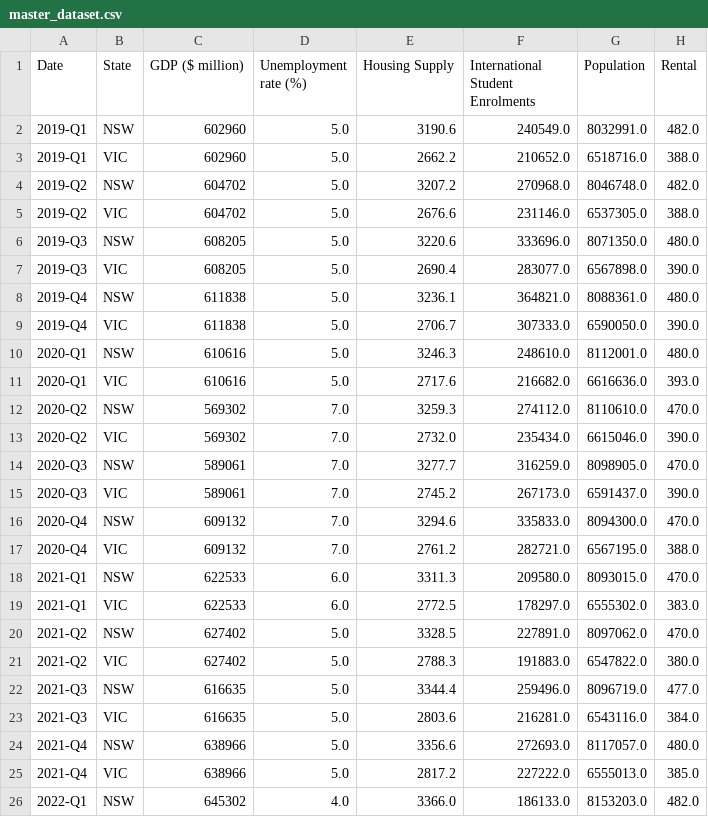
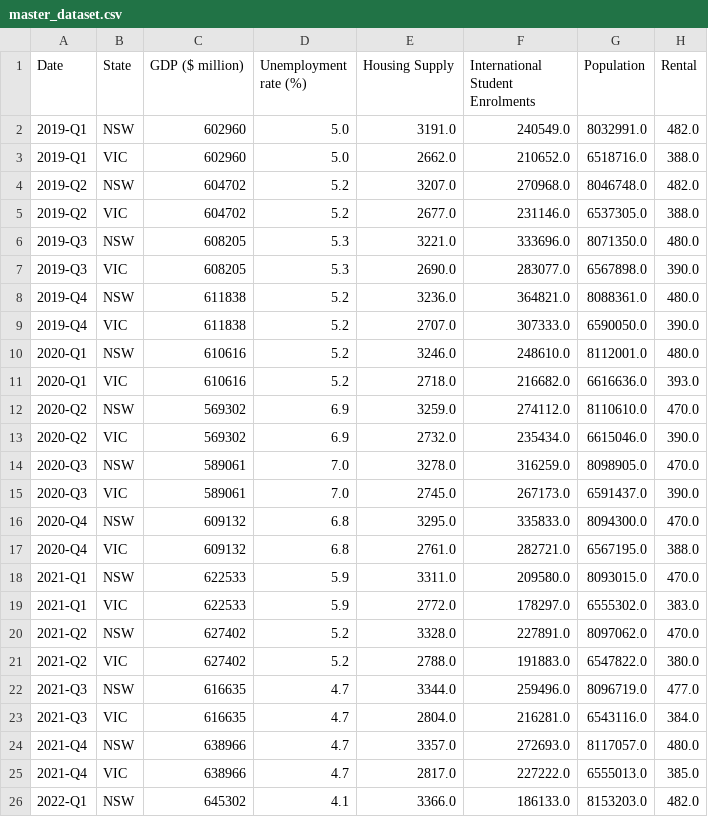
Before and after one commit to aliffhmzah/ecc3479-project, a CSV file: data/clean/master_dataset.csv, drawn as a sheet; only a part is shown; the diff covers the shown part only.

Commit message:
Updated master dataset

```diff
--- a/data/clean/master_dataset.csv
+++ b/data/clean/master_dataset.csv
@@ -1,26 +1,26 @@
 Date,State,GDP ($ million),Unemployment rate (%),Housing Supply,International Student Enrolments,Population,Rental
-2019-Q1,NSW,602960,5.0,3190.6,240549.0,8032991.0,482.0
-2019-Q1,VIC,602960,5.0,2662.2,210652.0,6518716.0,388.0
-2019-Q2,NSW,604702,5.0,3207.2,270968.0,8046748.0,482.0
-2019-Q2,VIC,604702,5.0,2676.6,231146.0,6537305.0,388.0
-2019-Q3,NSW,608205,5.0,3220.6,333696.0,8071350.0,480.0
-2019-Q3,VIC,608205,5.0,2690.4,283077.0,6567898.0,390.0
-2019-Q4,NSW,611838,5.0,3236.1,364821.0,8088361.0,480.0
-2019-Q4,VIC,611838,5.0,2706.7,307333.0,6590050.0,390.0
-2020-Q1,NSW,610616,5.0,3246.3,248610.0,8112001.0,480.0
-2020-Q1,VIC,610616,5.0,2717.6,216682.0,6616636.0,393.0
-2020-Q2,NSW,569302,7.0,3259.3,274112.0,8110610.0,470.0
-2020-Q2,VIC,569302,7.0,2732.0,235434.0,6615046.0,390.0
-2020-Q3,NSW,589061,7.0,3277.7,316259.0,8098905.0,470.0
-2020-Q3,VIC,589061,7.0,2745.2,267173.0,6591437.0,390.0
-2020-Q4,NSW,609132,7.0,3294.6,335833.0,8094300.0,470.0
-2020-Q4,VIC,609132,7.0,2761.2,282721.0,6567195.0,388.0
-2021-Q1,NSW,622533,6.0,3311.3,209580.0,8093015.0,470.0
-2021-Q1,VIC,622533,6.0,2772.5,178297.0,6555302.0,383.0
-2021-Q2,NSW,627402,5.0,3328.5,227891.0,8097062.0,470.0
-2021-Q2,VIC,627402,5.0,2788.3,191883.0,6547822.0,380.0
-2021-Q3,NSW,616635,5.0,3344.4,259496.0,8096719.0,477.0
-2021-Q3,VIC,616635,5.0,2803.6,216281.0,6543116.0,384.0
-2021-Q4,NSW,638966,5.0,3356.6,272693.0,8117057.0,480.0
-2021-Q4,VIC,638966,5.0,2817.2,227222.0,6555013.0,385.0
-2022-Q1,NSW,645302,4.0,3366.0,186133.0,8153203.0,482.0
+2019-Q1,NSW,602960,5.0,3191.0,240549.0,8032991.0,482.0
+2019-Q1,VIC,602960,5.0,2662.0,210652.0,6518716.0,388.0
+2019-Q2,NSW,604702,5.2,3207.0,270968.0,8046748.0,482.0
+2019-Q2,VIC,604702,5.2,2677.0,231146.0,6537305.0,388.0
+2019-Q3,NSW,608205,5.3,3221.0,333696.0,8071350.0,480.0
+2019-Q3,VIC,608205,5.3,2690.0,283077.0,6567898.0,390.0
+2019-Q4,NSW,611838,5.2,3236.0,364821.0,8088361.0,480.0
+2019-Q4,VIC,611838,5.2,2707.0,307333.0,6590050.0,390.0
+2020-Q1,NSW,610616,5.2,3246.0,248610.0,8112001.0,480.0
+2020-Q1,VIC,610616,5.2,2718.0,216682.0,6616636.0,393.0
+2020-Q2,NSW,569302,6.9,3259.0,274112.0,8110610.0,470.0
+2020-Q2,VIC,569302,6.9,2732.0,235434.0,6615046.0,390.0
+2020-Q3,NSW,589061,7.0,3278.0,316259.0,8098905.0,470.0
+2020-Q3,VIC,589061,7.0,2745.0,267173.0,6591437.0,390.0
+2020-Q4,NSW,609132,6.8,3295.0,335833.0,8094300.0,470.0
+2020-Q4,VIC,609132,6.8,2761.0,282721.0,6567195.0,388.0
+2021-Q1,NSW,622533,5.9,3311.0,209580.0,8093015.0,470.0
+2021-Q1,VIC,622533,5.9,2772.0,178297.0,6555302.0,383.0
+2021-Q2,NSW,627402,5.2,3328.0,227891.0,8097062.0,470.0
+2021-Q2,VIC,627402,5.2,2788.0,191883.0,6547822.0,380.0
+2021-Q3,NSW,616635,4.7,3344.0,259496.0,8096719.0,477.0
+2021-Q3,VIC,616635,4.7,2804.0,216281.0,6543116.0,384.0
+2021-Q4,NSW,638966,4.7,3357.0,272693.0,8117057.0,480.0
+2021-Q4,VIC,638966,4.7,2817.0,227222.0,6555013.0,385.0
+2022-Q1,NSW,645302,4.1,3366.0,186133.0,8153203.0,482.0
```
Also changed, not shown: 41 edited cells elsewhere in this file.
